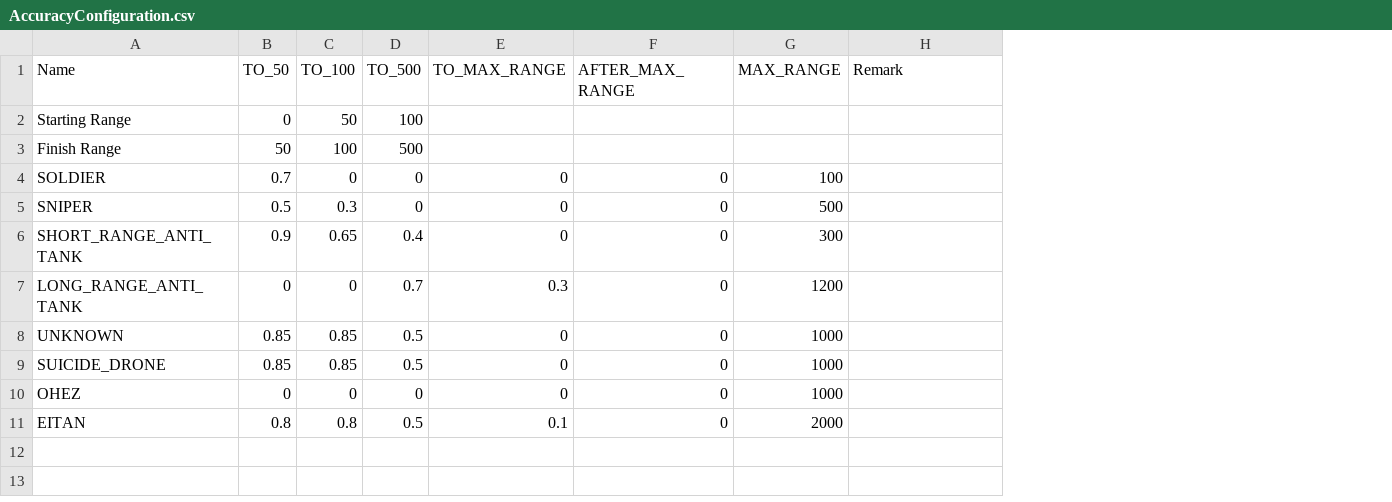
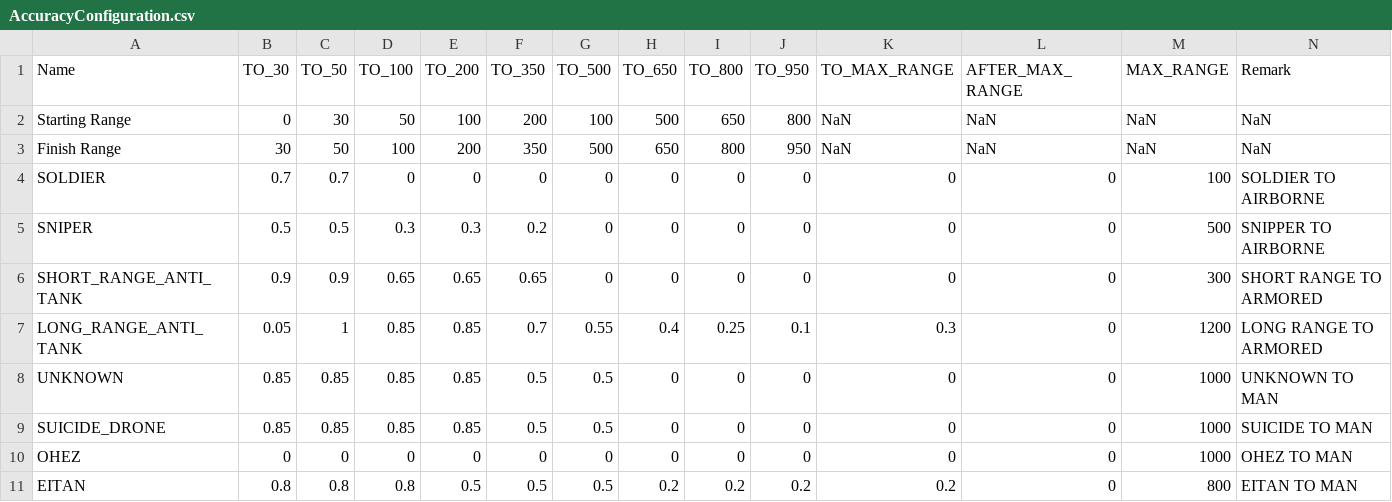
Before and after one commit to RFA022/new_vr_version, a CSV file: AccuracyConfiguration.csv, drawn as a sheet; addresses are those after the commit; the diff names each change by its address in the sheet, - before the commit and + after, or states it on an @@ line.

Commit message:
NEW RANGES FOR ANTI TANK

```diff
--- a/AccuracyConfiguration.csv
+++ b/AccuracyConfiguration.csv
+column B (TO_30), rows 2-11: 0 | 30 | 0.7 | 0.5 | 0.9 | 0.05 | 0.85 | 0.85 | 0 | 0.8
+column E (TO_200), rows 2-11: 100 | 200 | 0 | 0.3 | 0.65 | 0.85 | 0.85 | 0.85 | 0 | 0.5
+column F (TO_350), rows 2-11: 200 | 350 | 0 | 0.2 | 0.65 | 0.7 | 0.5 | 0.5 | 0 | 0.5
+column H (TO_650), rows 2-11: 500 | 650 | 0 | 0 | 0 | 0.4 | 0 | 0 | 0 | 0.2
+column I (TO_800), rows 2-11: 650 | 800 | 0 | 0 | 0 | 0.25 | 0 | 0 | 0 | 0.2
+column J (TO_950), rows 2-11: 800 | 950 | 0 | 0 | 0 | 0.1 | 0 | 0 | 0 | 0.2
-C2 (TO_50): 0
+C2 (TO_50): 30
-K2:K3 (TO_MAX_RANGE): (empty)
+K2:K3 (TO_MAX_RANGE): NaN
-L2:L3 (AFTER_MAX_RANGE): (empty)
+L2:L3 (AFTER_MAX_RANGE): NaN
-M2:M3 (MAX_RANGE): (empty)
+M2:M3 (MAX_RANGE): NaN
-N2:N3 (Remark): (empty)
+N2:N3 (Remark): NaN
-N4 (Remark): (empty)
+N4 (Remark): SOLDIER TO AIRBORNE
-N5 (Remark): (empty)
+N5 (Remark): SNIPPER TO AIRBORNE
-G6 (TO_500): 0.4
+G6 (TO_500): 0
-N6 (Remark): (empty)
+N6 (Remark): SHORT RANGE TO ARMORED
-C7 (TO_50): 0
+C7 (TO_50): 1
-D7 (TO_100): 0
+D7 (TO_100): 0.85
-G7 (TO_500): 0.7
+G7 (TO_500): 0.55
-N7 (Remark): (empty)
+N7 (Remark): LONG RANGE TO ARMORED
-N8 (Remark): (empty)
+N8 (Remark): UNKNOWN TO MAN
-N9 (Remark): (empty)
+N9 (Remark): SUICIDE TO MAN
-N10 (Remark): (empty)
+N10 (Remark): OHEZ TO MAN
-K11 (TO_MAX_RANGE): 0.1
+K11 (TO_MAX_RANGE): 0.2
-M11 (MAX_RANGE): 2000
+M11 (MAX_RANGE): 800
-N11 (Remark): (empty)
+N11 (Remark): EITAN TO MAN
```
Also changed, not shown: 1 other file.
